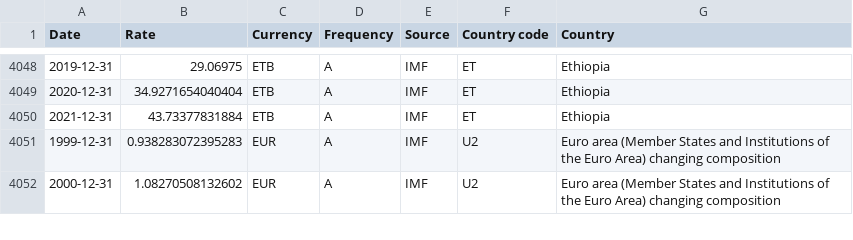
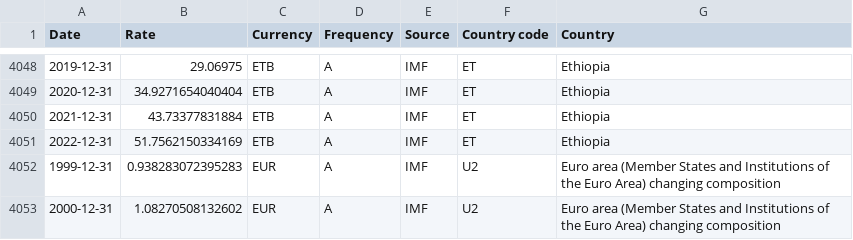
Before and after one commit to codeforIATI/imf-exchangerates, a CSV file: imf_exchangerates_A_ENDA_USD.csv, drawn as a sheet; only a part is shown, gaps mark what is left out.

Commit message:
deploy: 807310ae04abfd336fbc2c565253a980e3ebc340

```diff
--- a/imf_exchangerates_A_ENDA_USD.csv
+++ b/imf_exchangerates_A_ENDA_USD.csv
@@ -4050,2 +4050,3 @@ Date,Rate,Currency,Frequency,Source,Country code,Country
 2021-12-31,43.73377831884,ETB,A,IMF,ET,Ethiopia
+2022-12-31,51.7562150334169,ETB,A,IMF,ET,Ethiopia
 1999-12-31,0.938283072395283,EUR,A,IMF,U2,Euro area (Member States and Institutions of the Euro Area) changing composition
```
